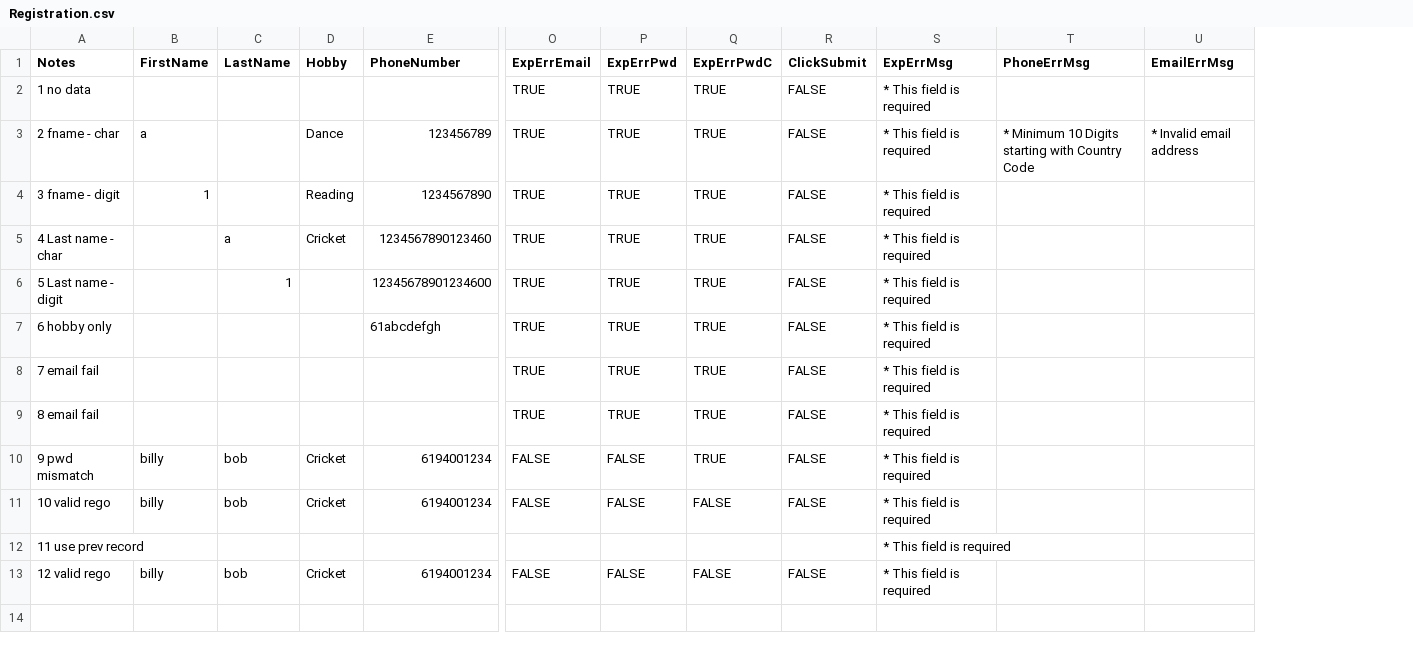
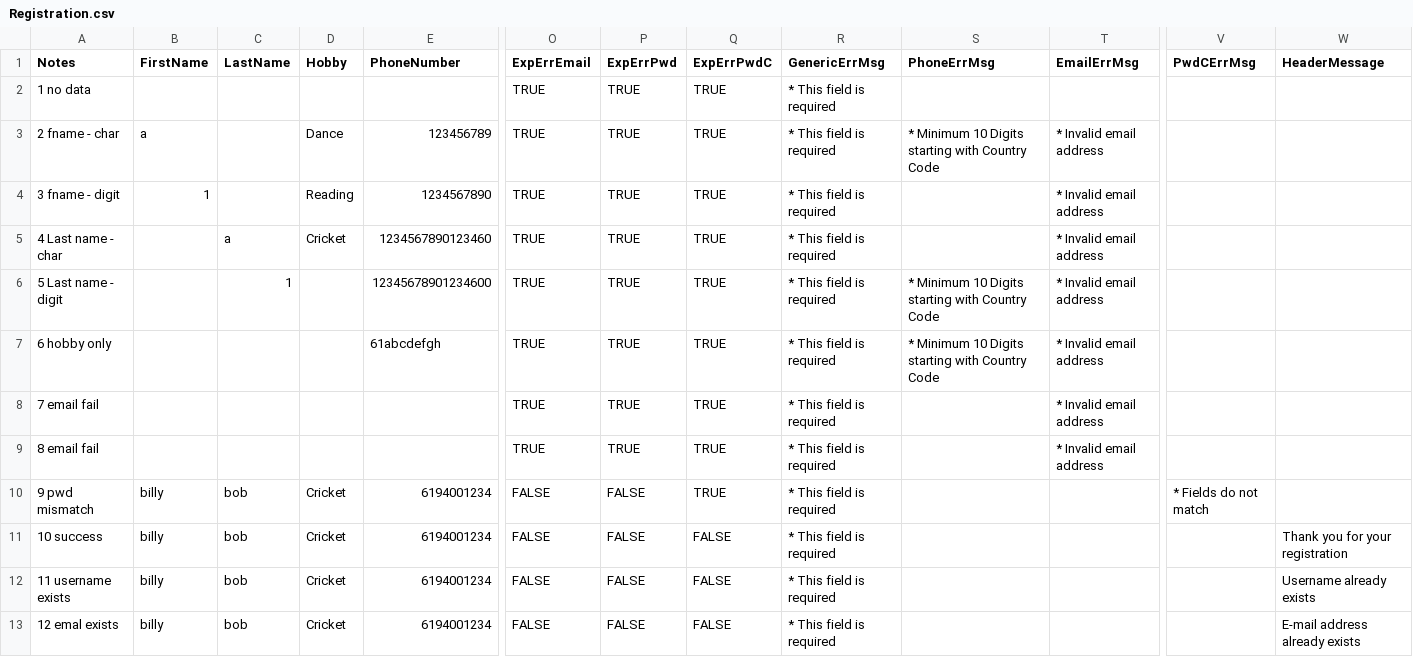
Before and after one commit to kurt-patrick/qa, a CSV file: csharp/KPE/Rx/DemoQA/Registration.csv, drawn as a sheet; only a part is shown, gaps mark what is left out; removed rows and columns are numbered as before the commit, all else as after; rows hold the shown columns only; the diff names each change by its address in the sheet, - before the commit and + after, or states it on an @@ line.

```diff
--- a/csharp/KPE/Rx/DemoQA/Registration.csv
+++ b/csharp/KPE/Rx/DemoQA/Registration.csv
-column R (ClickSubmit), rows 2-11: all FALSE; row 13: FALSE
+column V (PwdCErrMsg), row 10: * Fields do not match
+column W (HeaderMessage), row 11: Thank you for your registration; row 13: E-mail address already exists
-R1: ExpErrMsg
+R1: GenericErrMsg
-T4:T9 (EmailErrMsg): (empty)
+T4:T9 (EmailErrMsg): * Invalid email address
-S6:S7 (PhoneErrMsg): (empty)
+S6:S7 (PhoneErrMsg): * Minimum 10 Digits starting with Country Code
-A11 (Notes): 10 valid rego
+A11 (Notes): 10 success
-row 12: 11 use prev record |  |  |  |  |  |  |  |  | * This field is required
+row 12: 11 username exists | billy | bob | Cricket | 6194001234 | FALSE | FALSE | FALSE | * This field is required |  |  |  | Username already exists
-A13 (Notes): 12 valid rego
+A13 (Notes): 12 emal exists
```
Also changed, not shown: 8 other files.
